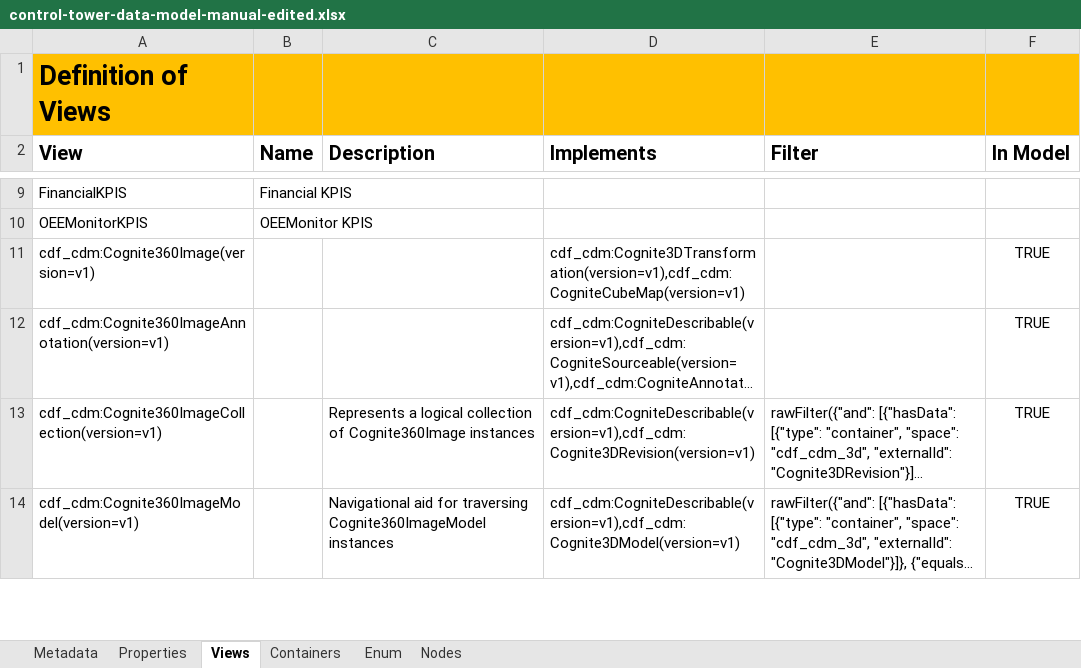
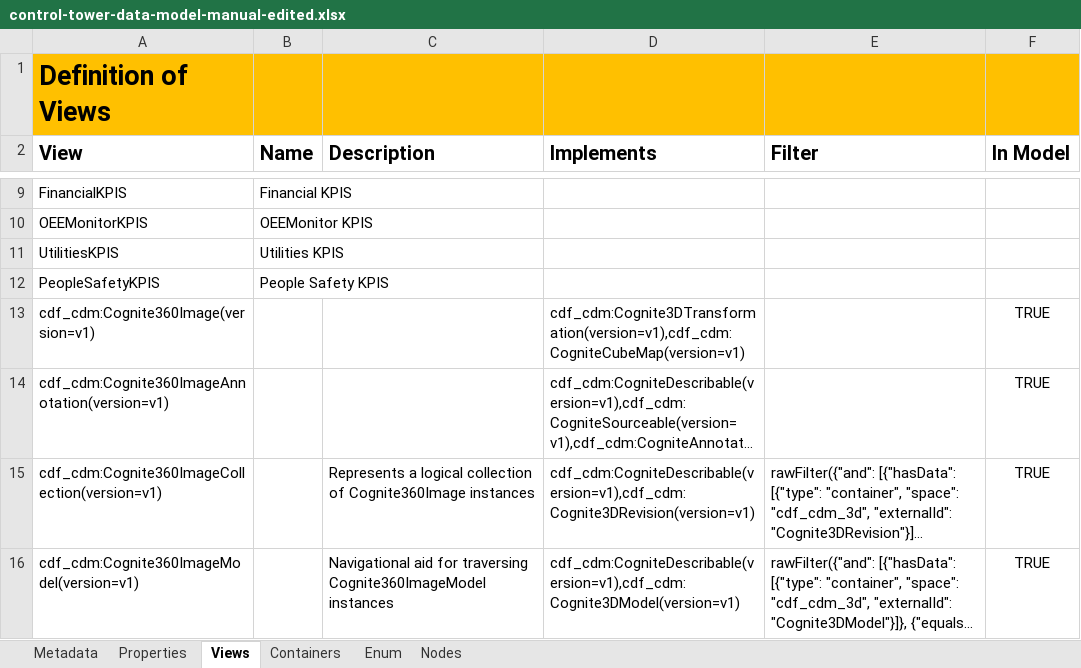
Before and after one commit to FilipePIN/cognite-datamodeling, an Excel workbook: examples/neat/radix_examples/control-tower-data-model-manual-edited.xlsx, sheet Views, drawn as a sheet; only a part is shown, gaps mark what is left out; long unchanged cells end in …; values as stored, in another font and other column widths than the file's, no borders; the diff names each change by its address in the sheet, - before the commit and + after, or states it on an @@ line.

```diff
--- a/examples/neat/radix_examples/control-tower-data-model-manual-edited.xlsx (sheet Views)
+++ b/examples/neat/radix_examples/control-tower-data-model-manual-edited.xlsx (sheet Views)
+row 11: UtilitiesKPIS | Utilities KPIS
+row 12: PeopleSafetyKPIS | People Safety KPIS
```
Also changed, not shown: sheet Properties, sheet Containers, 1 other file.
